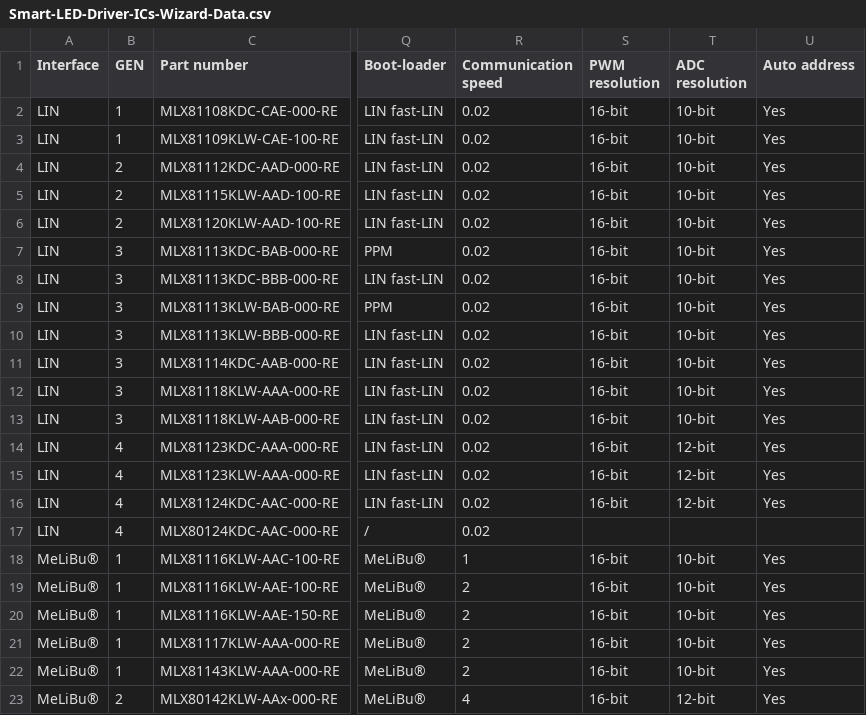
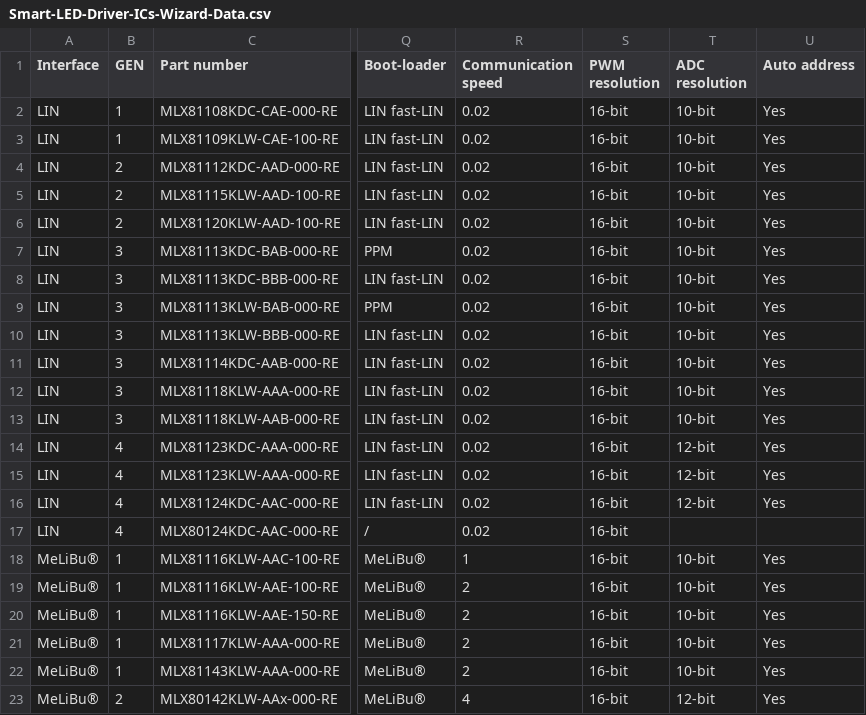
Before and after one commit to MelexisBC/Wizard---Smart-LED-Driver-ICs-Data, a CSV file: Smart-LED-Driver-ICs-Wizard-Data.csv, drawn as a sheet; only a part is shown, gaps mark what is left out; the diff names each change by its address in the sheet, - before the commit and + after, or states it on an @@ line.

Commit message:
Wizard - Smart LED driver ICs - Google sheet updated

```diff
--- a/Smart-LED-Driver-ICs-Wizard-Data.csv
+++ b/Smart-LED-Driver-ICs-Wizard-Data.csv
-S17 (PWM resolution): (empty)
+S17 (PWM resolution): 16-bit
```
